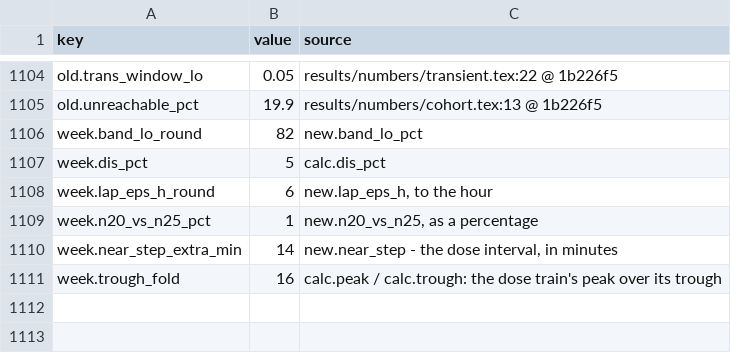
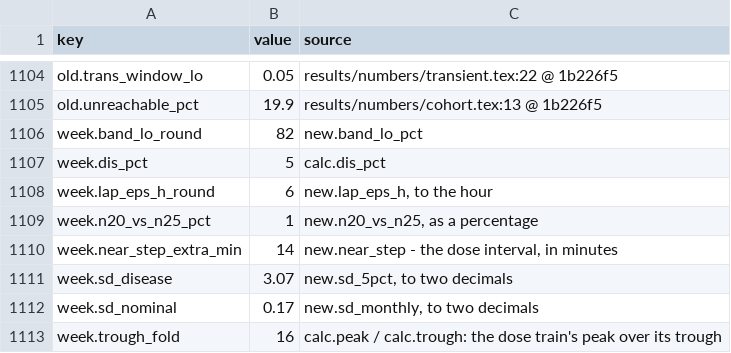
Before and after one commit to guidoputignano/pa-mrna-identifiability, a CSV file: reports/changes_2026-09-20_to_2026-09-28/provenance.csv, drawn as a sheet; only a part is shown, gaps mark what is left out.

```diff
--- a/reports/changes_2026-09-20_to_2026-09-28/provenance.csv
+++ b/reports/changes_2026-09-20_to_2026-09-28/provenance.csv
@@ -1110,2 +1110,4 @@ week.n20_vs_n25_pct,1,"new.n20_vs_n25, as a percentage"
 week.near_step_extra_min,14,"new.near_step - the dose interval, in minutes"
+week.sd_disease,3.07,"new.sd_5pct, to two decimals"
+week.sd_nominal,0.17,"new.sd_monthly, to two decimals"
 week.trough_fold,16,calc.peak / calc.trough: the dose train's peak over its trough
```
Also changed, not shown: 7 other files.
